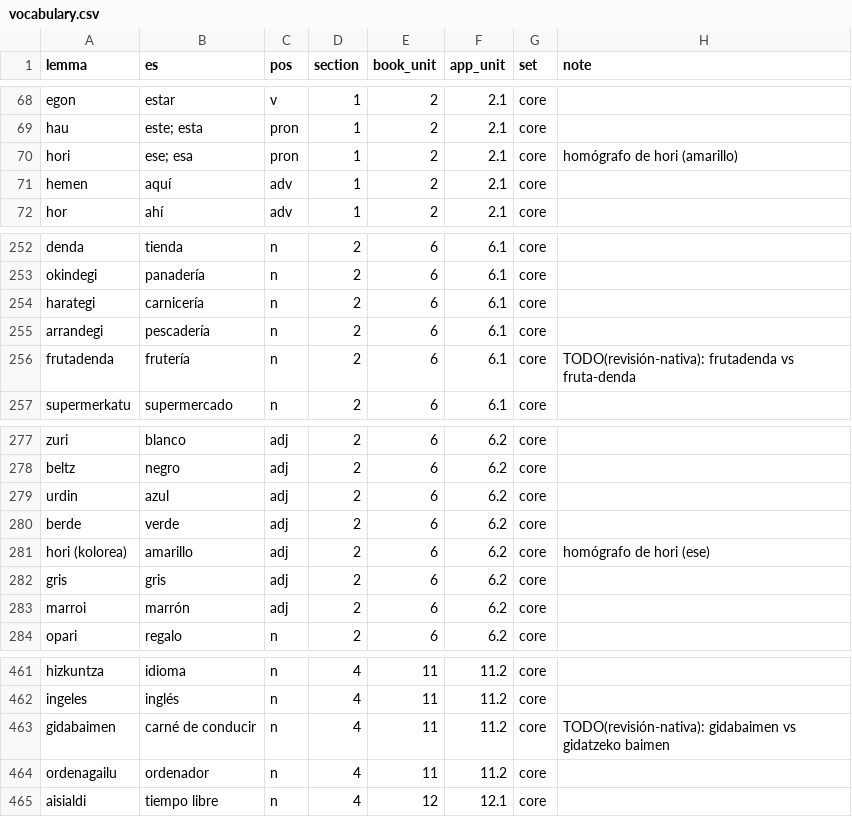
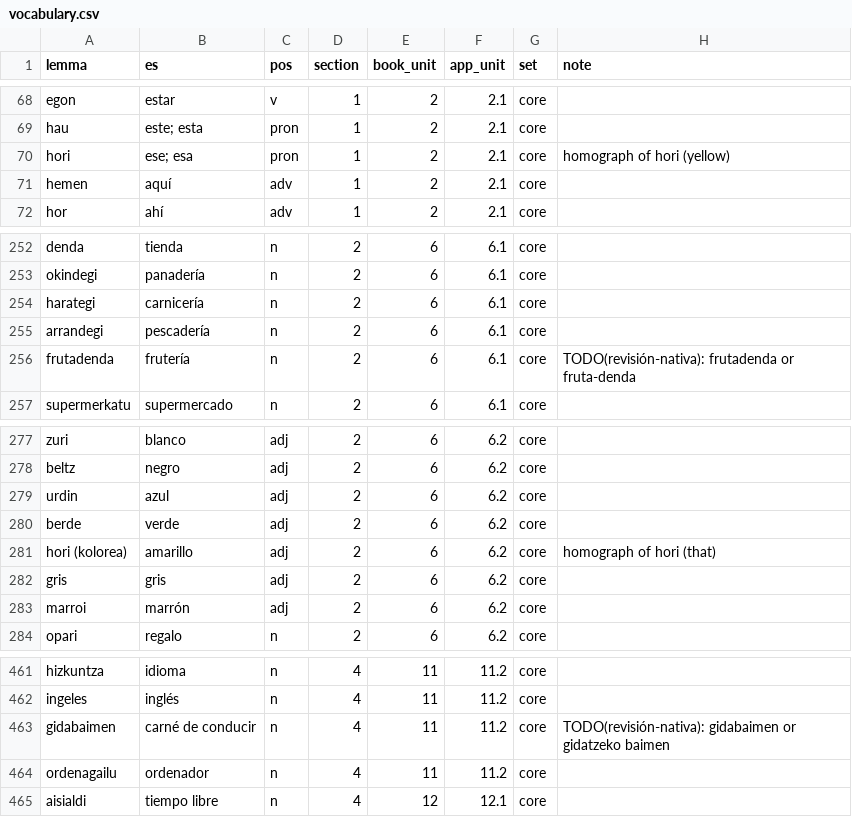
Before and after one commit to frrodrig/hitz, a CSV file: content/syllabus/vocabulary.csv, drawn as a sheet; only a part is shown, gaps mark what is left out.

```diff
--- a/content/syllabus/vocabulary.csv
+++ b/content/syllabus/vocabulary.csv
@@ -69,3 +69,3 @@ egon,estar,v,1,2,2.1,core,
 hau,este; esta,pron,1,2,2.1,core,
-hori,ese; esa,pron,1,2,2.1,core,homógrafo de hori (amarillo)
+hori,ese; esa,pron,1,2,2.1,core,homograph of hori (yellow)
 hemen,aquí,adv,1,2,2.1,core,
@@ -255,3 +255,3 @@ harategi,carnicería,n,2,6,6.1,core,
 arrandegi,pescadería,n,2,6,6.1,core,
-frutadenda,frutería,n,2,6,6.1,core,TODO(revisión-nativa): frutadenda vs fruta-denda
+frutadenda,frutería,n,2,6,6.1,core,TODO(revisión-nativa): frutadenda or fruta-denda
 supermerkatu,supermercado,n,2,6,6.1,core,
@@ -280,3 +280,3 @@ urdin,azul,adj,2,6,6.2,core,
 berde,verde,adj,2,6,6.2,core,
-hori (kolorea),amarillo,adj,2,6,6.2,core,homógrafo de hori (ese)
+hori (kolorea),amarillo,adj,2,6,6.2,core,homograph of hori (that)
 gris,gris,adj,2,6,6.2,core,
@@ -462,3 +462,3 @@ hizkuntza,idioma,n,4,11,11.2,core,
 ingeles,inglés,n,4,11,11.2,core,
-gidabaimen,carné de conducir,n,4,11,11.2,core,TODO(revisión-nativa): gidabaimen vs gidatzeko baimen
+gidabaimen,carné de conducir,n,4,11,11.2,core,TODO(revisión-nativa): gidabaimen or gidatzeko baimen
 ordenagailu,ordenador,n,4,11,11.2,core,
```
Also changed, not shown: 2 other files.
